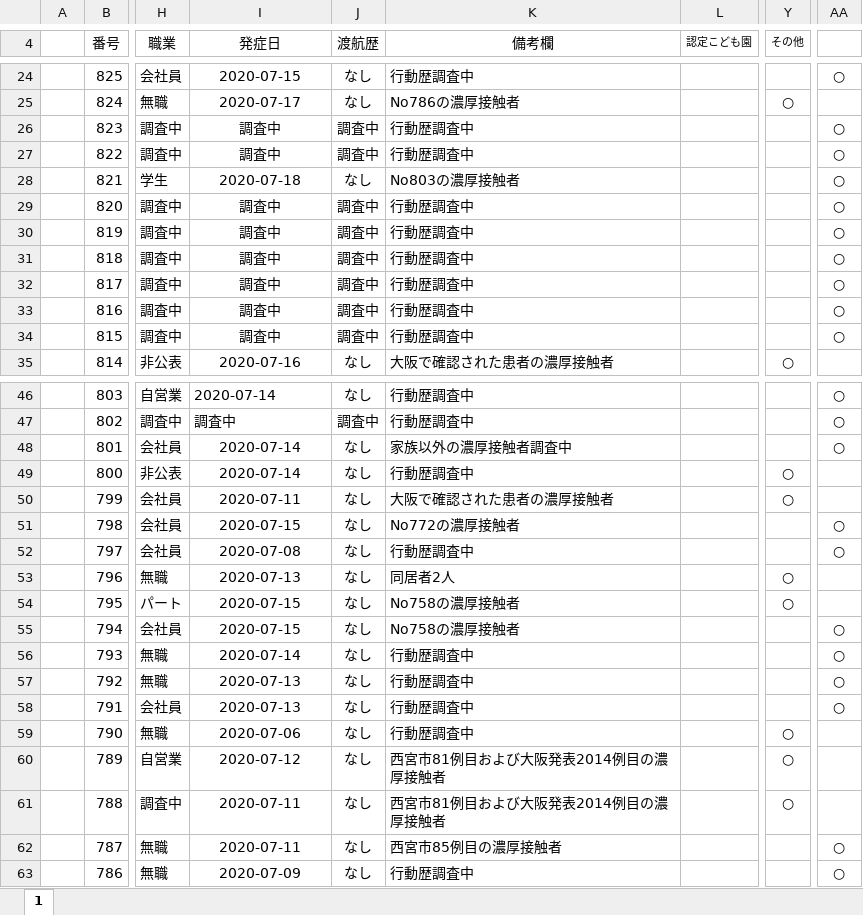
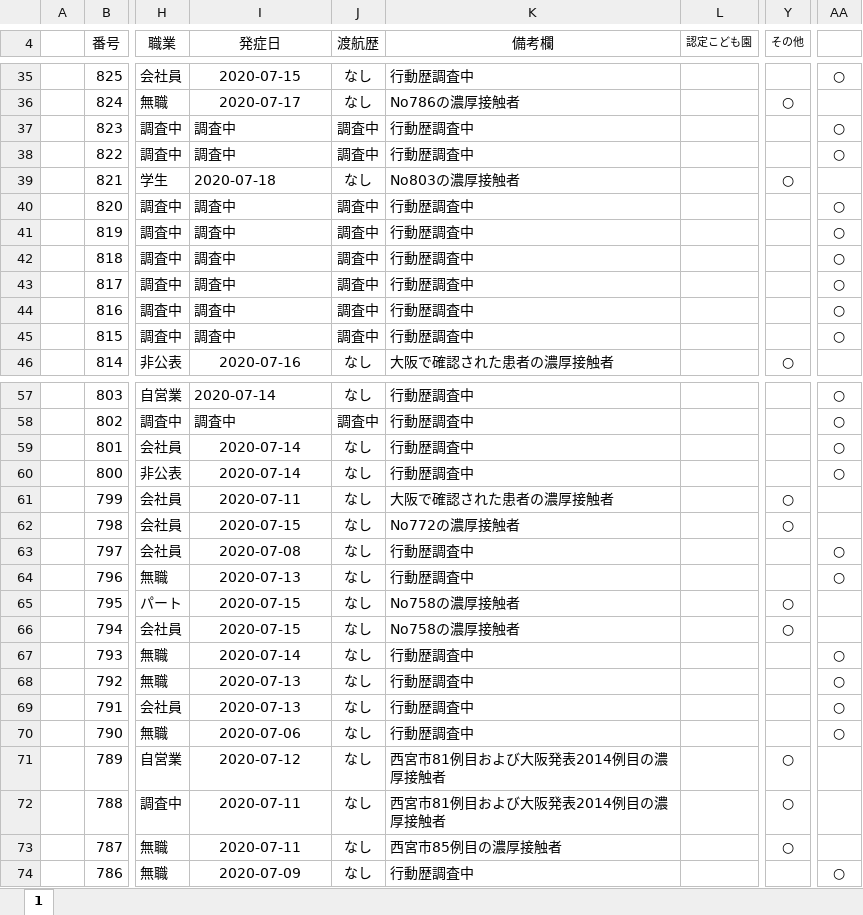
Before and after one commit to stop-covid19-hyogo/covid19-scraping, an Excel workbook: corona_kanjyajyokyo.xlsx, sheet 1, drawn as a sheet; only a part is shown, gaps mark what is left out; values as stored, in another font and other column widths than the file's, no borders; charts and pictures not drawn; addresses are those after the commit; the diff covers the shown part only; the diff names each change by its address in the sheet, - before the commit and + after, or states it on an @@ line.

```diff
--- a/corona_kanjyajyokyo.xlsx (sheet 1)
+++ b/corona_kanjyajyokyo.xlsx (sheet 1)
-I37:I45 alignment: center
+I37:I45 alignment: left
-Y39 (その他): (empty)
+Y39 (その他): ○
-AA39: ○
+AA39: (empty)
-K59 (備考欄): 家族以外の濃厚接触者調査中
+K59 (備考欄): 行動歴調査中
-Y60 (その他): ○
+Y60 (その他): (empty)
-AA60: (empty)
+AA60: ○
-Y62 (その他): (empty)
+Y62 (その他): ○
-AA62: ○
+AA62: (empty)
-K64 (備考欄): 同居者2人
+K64 (備考欄): 行動歴調査中
-Y64 (その他): ○
+Y64 (その他): (empty)
-AA64: (empty)
+AA64: ○
-Y66 (その他): (empty)
+Y66 (その他): ○
-AA66: ○
+AA66: (empty)
-Y70 (その他): ○
+Y70 (その他): (empty)
-AA70: (empty)
+AA70: ○
-Y73 (その他): (empty)
+Y73 (その他): ○
-AA73: ○
+AA73: (empty)
```
Also changed, not shown: 14 added rows, 1 removed row and 27 edited cells elsewhere in this sheet, formulas that keep their value, charts or pictures, 6 other files.
